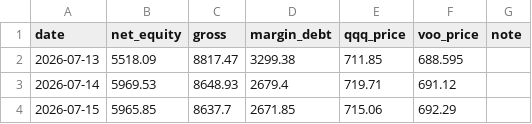
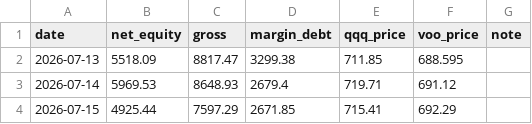
Before and after one commit to Mast3rkey/Portfolio-HQ, a CSV file: performance_log.csv, drawn as a sheet.

```diff
--- a/performance_log.csv
+++ b/performance_log.csv
@@ -3,2 +3,2 @@ date,net_equity,gross,margin_debt,qqq_price,voo_price,note
 2026-07-14,5969.53,8648.93,2679.4,719.71,691.12,
-2026-07-15,5965.85,8637.7,2671.85,715.06,692.29,
+2026-07-15,4925.44,7597.29,2671.85,715.41,692.29,
```
Also changed, not shown: 1 other file.
